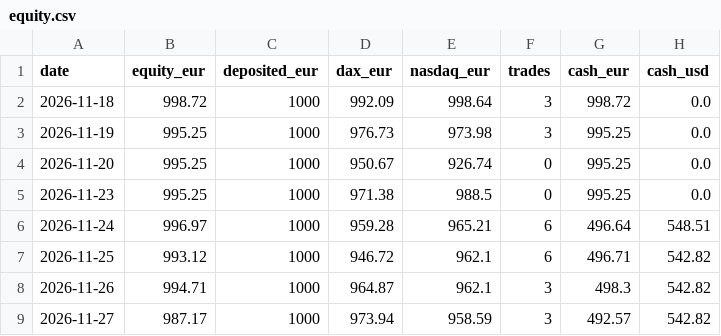
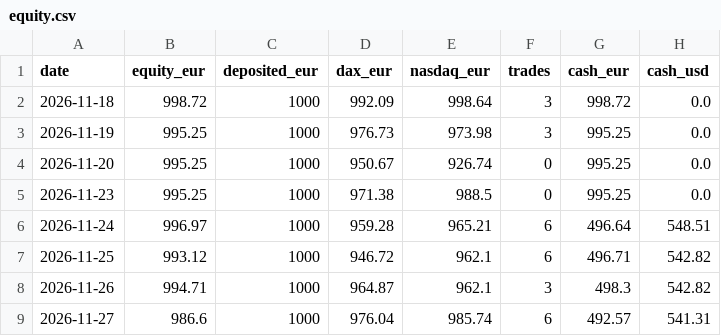
Before and after one commit to Steffeh1337/paper-trader, a CSV file: v2/live/equity.csv, drawn as a sheet.

```diff
--- a/v2/live/equity.csv
+++ b/v2/live/equity.csv
@@ -8,2 +8,2 @@ date,equity_eur,deposited_eur,dax_eur,nasdaq_eur,trades,cash_eur,cash_usd
 2026-11-26,994.71,1000,964.87,962.1,3,498.3,542.82
-2026-11-27,987.17,1000,973.94,958.59,3,492.57,542.82
+2026-11-27,986.6,1000,976.04,985.74,6,492.57,541.31
```
Also changed, not shown: v2/live/sessions.csv, v2/live/trades.csv, 7 other files.
